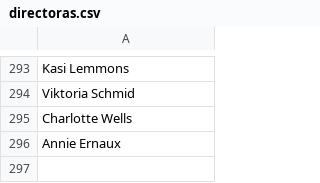
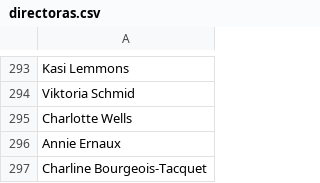
Before and after one commit to fsanchez83/LBDashboard, a CSV file: directoras.csv, drawn as a sheet; only a part is shown, gaps mark what is left out; the diff names each change by its address in the sheet, - before the commit and + after, or states it on an @@ line.

```diff
--- a/directoras.csv
+++ b/directoras.csv
+row 297: Charline Bourgeois-Tacquet
```
Also changed, not shown: 1 other file.
